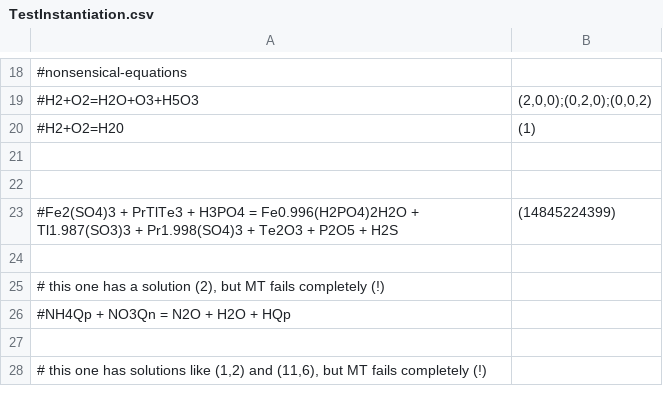
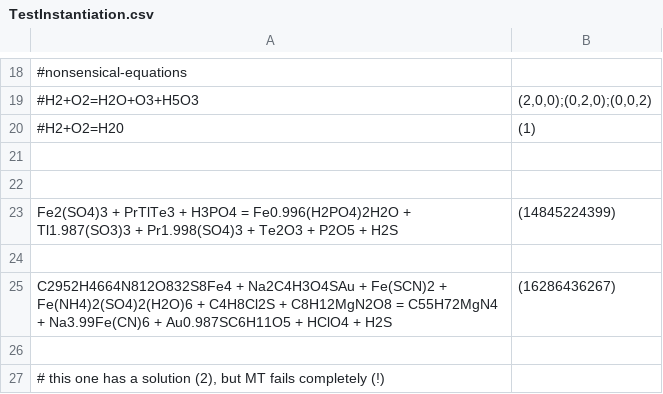
Before and after one commit to akabyshev/ReactionStoichiometry, a CSV file: ReactionStoichiometry.Tests/TestInstantiation.csv, drawn as a sheet; only a part is shown, gaps mark what is left out; the shorter side is filled out with more unchanged rows; the diff names each change by its address in the sheet, - before the commit and + after, or states it on an @@ line.

```diff
--- a/ReactionStoichiometry.Tests/TestInstantiation.csv
+++ b/ReactionStoichiometry.Tests/TestInstantiation.csv
-A23: #Fe2(SO4)3 + PrTlTe3…
+A23: Fe2(SO4)3 + PrTlTe3…
+row 24: (empty)
+row 25: C2952H4664N812O832S8Fe4 + Na2C4H3O4SAu + Fe(SCN)2 + Fe(NH4)2(SO4)2(H2O)6 + C4H8Cl2S + C8H12MgN2O8 = C55H72MgN4 + Na3.99Fe(CN)6 + Au0.987SC6H11O5 + HClO4 + H2S | (16286436267)
```
Also changed, not shown: 8 other files.
